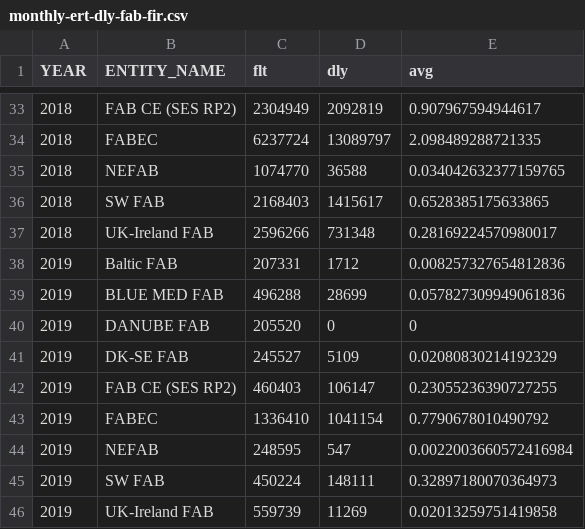
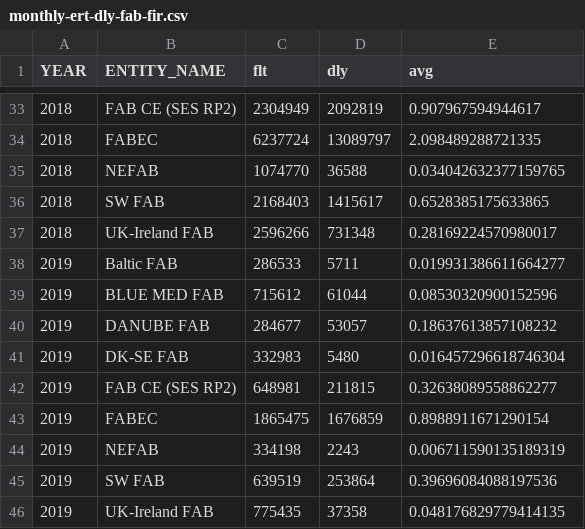
Before and after one commit to euctrl-pru/portal, a CSV file: content/graphic/en-route-atfm-delay-fab/monthly-ert-dly-fab-fir.csv, drawn as a sheet; only a part is shown, gaps mark what is left out; removed rows and columns are numbered as before the commit, all else as after; the diff names each change by its address in the sheet, - before the commit and + after, or states it on an @@ line.

```diff
--- a/content/graphic/en-route-atfm-delay-fab/monthly-ert-dly-fab-fir.csv
+++ b/content/graphic/en-route-atfm-delay-fab/monthly-ert-dly-fab-fir.csv
-row 38: 2019 | Baltic FAB | 207331 | 1712 | 0.008257327654812836
-row 39: 2019 | BLUE MED FAB | 496288 | 28699 | 0.057827309949061836
-row 40: 2019 | DANUBE FAB | 205520 | 0 | 0
-row 41: 2019 | DK-SE FAB | 245527 | 5109 | 0.02080830214192329
-row 42: 2019 | FAB CE (SES RP2) | 460403 | 106147 | 0.23055236390727255
-row 43: 2019 | FABEC | 1336410 | 1041154 | 0.7790678010490792
-row 44: 2019 | NEFAB | 248595 | 547 | 0.0022003660572416984
-row 45: 2019 | SW FAB | 450224 | 148111 | 0.32897180070364973
-row 46: 2019 | UK-Ireland FAB | 559739 | 11269 | 0.02013259751419858
+row 38: 2019 | Baltic FAB | 286533 | 5711 | 0.019931386611664277
+row 39: 2019 | BLUE MED FAB | 715612 | 61044 | 0.08530320900152596
+row 40: 2019 | DANUBE FAB | 284677 | 53057 | 0.18637613857108232
+row 41: 2019 | DK-SE FAB | 332983 | 5480 | 0.016457296618746304
+row 42: 2019 | FAB CE (SES RP2) | 648981 | 211815 | 0.32638089558862277
+row 43: 2019 | FABEC | 1865475 | 1676859 | 0.8988911671290154
+row 44: 2019 | NEFAB | 334198 | 2243 | 0.006711590135189319
+row 45: 2019 | SW FAB | 639519 | 253864 | 0.39696084088197536
+row 46: 2019 | UK-Ireland FAB | 775435 | 37358 | 0.048176829779414135
```
Also changed, not shown: content/graphic/percent-movement-change/ert-flt-ansp.tsv, data-config/ansp-composition.csv, 7 other files.
